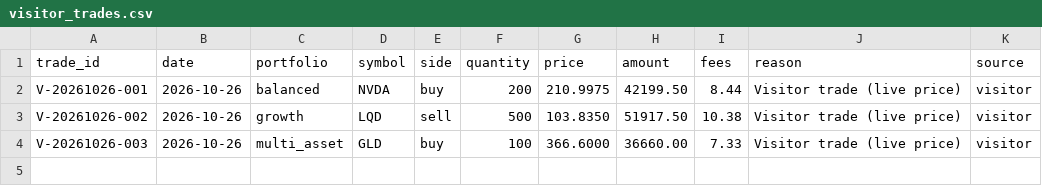
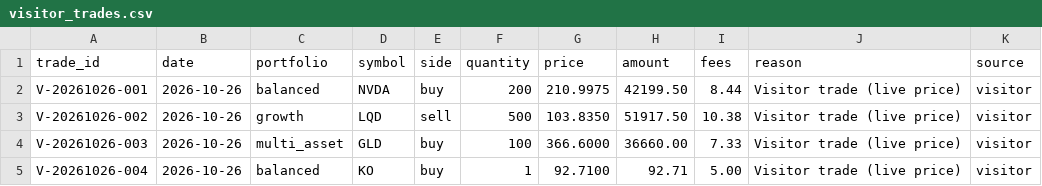
Before and after one commit to YnHaddad/wealth-risk-dashboard, a CSV file: data/visitor_trades.csv, drawn as a sheet.

```diff
--- a/data/visitor_trades.csv
+++ b/data/visitor_trades.csv
@@ -4 +4,2 @@ V-20261026-002,2026-10-26,growth,LQD,sell,500,103.8350,51917.50,10.38,Visitor tr
 V-20261026-003,2026-10-26,multi_asset,GLD,buy,100,366.6000,36660.00,7.33,Visitor trade (live price),visitor
+V-20261026-004,2026-10-26,balanced,KO,buy,1,92.7100,92.71,5.00,Visitor trade (live price),visitor
```
Also changed, not shown: 1 other file.
